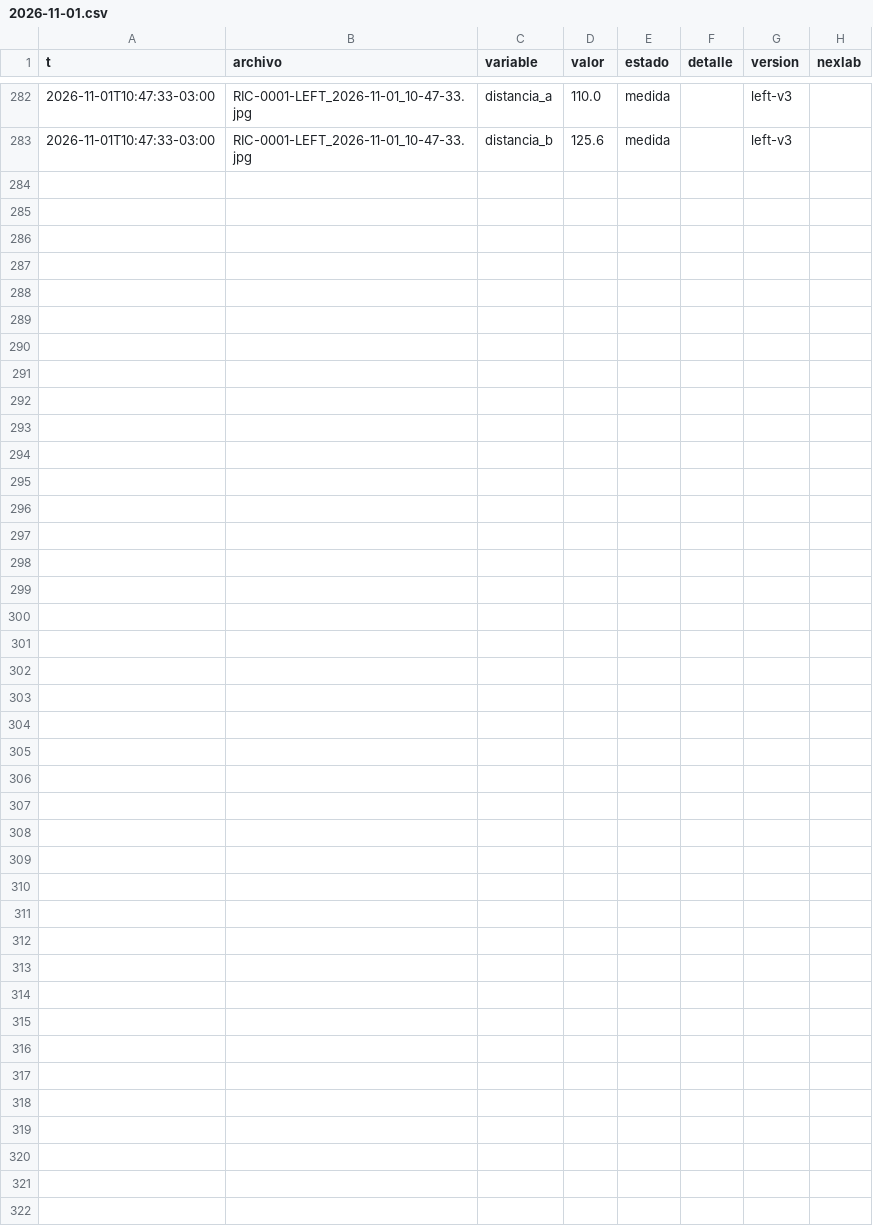
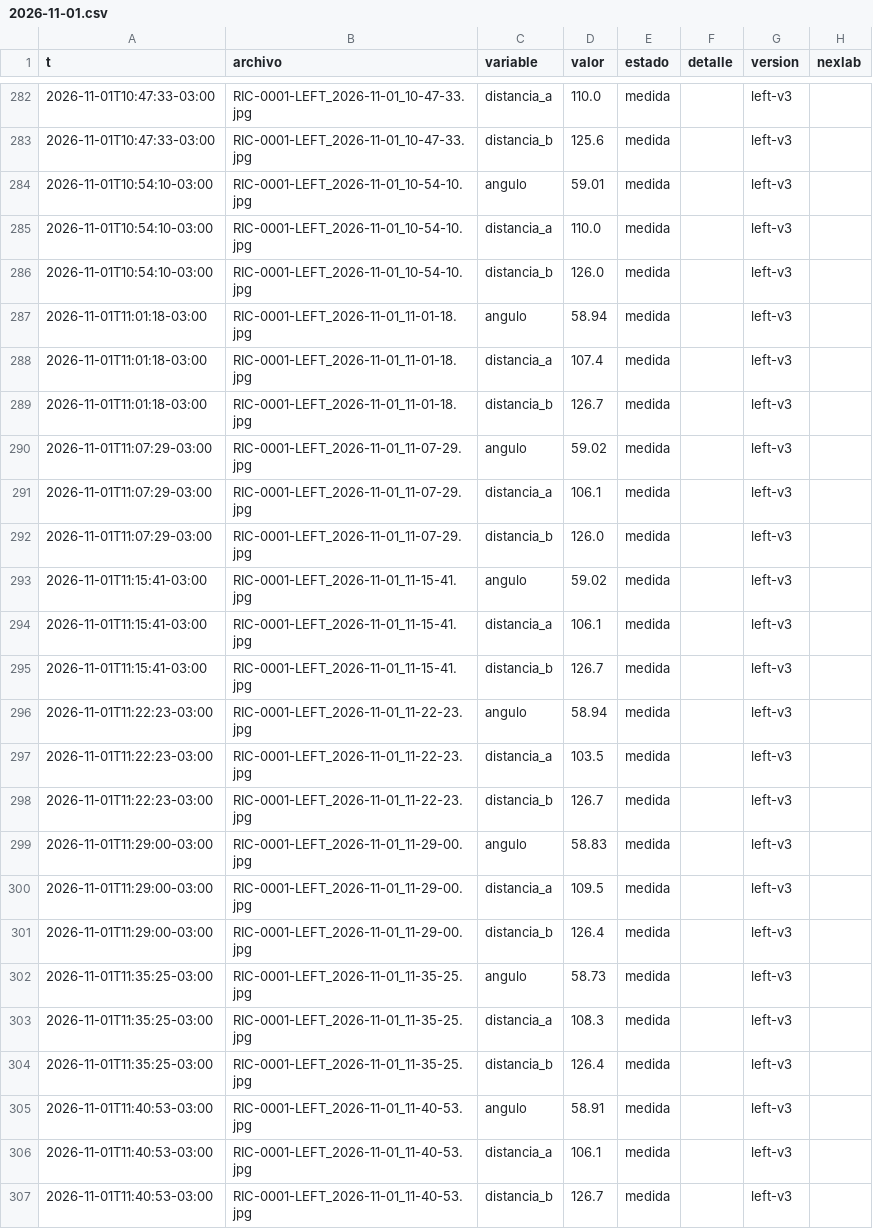
Before and after one commit to Andyyff/tesis-saman, a CSV file: datos/lecturas/left/2026-11-01.csv, drawn as a sheet; only a part is shown, gaps mark what is left out.

```diff
--- a/datos/lecturas/left/2026-11-01.csv
+++ b/datos/lecturas/left/2026-11-01.csv
@@ -283 +283,25 @@ t,archivo,variable,valor,estado,detalle,version,nexlab
 2026-11-01T10:47:33-03:00,RIC-0001-LEFT_2026-11-01_10-47-33.jpg,distancia_b,125.6,medida,,left-v3,
+2026-11-01T10:54:10-03:00,RIC-0001-LEFT_2026-11-01_10-54-10.jpg,angulo,59.01,medida,,left-v3,
+2026-11-01T10:54:10-03:00,RIC-0001-LEFT_2026-11-01_10-54-10.jpg,distancia_a,110.0,medida,,left-v3,
+2026-11-01T10:54:10-03:00,RIC-0001-LEFT_2026-11-01_10-54-10.jpg,distancia_b,126.0,medida,,left-v3,
+2026-11-01T11:01:18-03:00,RIC-0001-LEFT_2026-11-01_11-01-18.jpg,angulo,58.94,medida,,left-v3,
+2026-11-01T11:01:18-03:00,RIC-0001-LEFT_2026-11-01_11-01-18.jpg,distancia_a,107.4,medida,,left-v3,
+2026-11-01T11:01:18-03:00,RIC-0001-LEFT_2026-11-01_11-01-18.jpg,distancia_b,126.7,medida,,left-v3,
+2026-11-01T11:07:29-03:00,RIC-0001-LEFT_2026-11-01_11-07-29.jpg,angulo,59.02,medida,,left-v3,
+2026-11-01T11:07:29-03:00,RIC-0001-LEFT_2026-11-01_11-07-29.jpg,distancia_a,106.1,medida,,left-v3,
+2026-11-01T11:07:29-03:00,RIC-0001-LEFT_2026-11-01_11-07-29.jpg,distancia_b,126.0,medida,,left-v3,
+2026-11-01T11:15:41-03:00,RIC-0001-LEFT_2026-11-01_11-15-41.jpg,angulo,59.02,medida,,left-v3,
+2026-11-01T11:15:41-03:00,RIC-0001-LEFT_2026-11-01_11-15-41.jpg,distancia_a,106.1,medida,,left-v3,
+2026-11-01T11:15:41-03:00,RIC-0001-LEFT_2026-11-01_11-15-41.jpg,distancia_b,126.7,medida,,left-v3,
+2026-11-01T11:22:23-03:00,RIC-0001-LEFT_2026-11-01_11-22-23.jpg,angulo,58.94,medida,,left-v3,
+2026-11-01T11:22:23-03:00,RIC-0001-LEFT_2026-11-01_11-22-23.jpg,distancia_a,103.5,medida,,left-v3,
+2026-11-01T11:22:23-03:00,RIC-0001-LEFT_2026-11-01_11-22-23.jpg,distancia_b,126.7,medida,,left-v3,
+2026-11-01T11:29:00-03:00,RIC-0001-LEFT_2026-11-01_11-29-00.jpg,angulo,58.83,medida,,left-v3,
+2026-11-01T11:29:00-03:00,RIC-0001-LEFT_2026-11-01_11-29-00.jpg,distancia_a,109.5,medida,,left-v3,
+2026-11-01T11:29:00-03:00,RIC-0001-LEFT_2026-11-01_11-29-00.jpg,distancia_b,126.4,medida,,left-v3,
+2026-11-01T11:35:25-03:00,RIC-0001-LEFT_2026-11-01_11-35-25.jpg,angulo,58.73,medida,,left-v3,
+2026-11-01T11:35:25-03:00,RIC-0001-LEFT_2026-11-01_11-35-25.jpg,distancia_a,108.3,medida,,left-v3,
+2026-11-01T11:35:25-03:00,RIC-0001-LEFT_2026-11-01_11-35-25.jpg,distancia_b,126.4,medida,,left-v3,
+2026-11-01T11:40:53-03:00,RIC-0001-LEFT_2026-11-01_11-40-53.jpg,angulo,58.91,medida,,left-v3,
+2026-11-01T11:40:53-03:00,RIC-0001-LEFT_2026-11-01_11-40-53.jpg,distancia_a,106.1,medida,,left-v3,
+2026-11-01T11:40:53-03:00,RIC-0001-LEFT_2026-11-01_11-40-53.jpg,distancia_b,126.7,medida,,left-v3,
```
Also changed, not shown: datos/lecturas/amp/2026-11-01.csv, datos/lecturas/clima/2026-11-01.csv, 8 other files.
